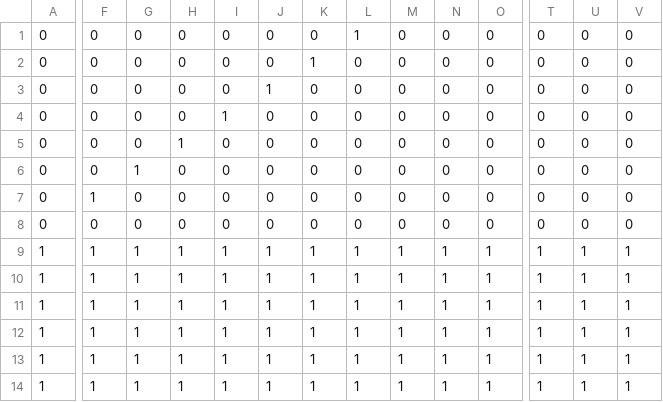
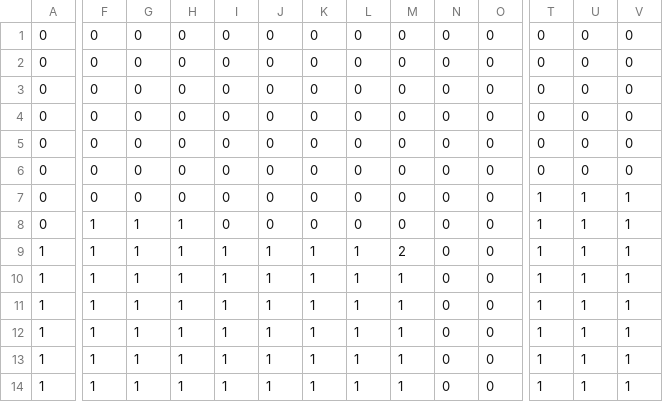
Before and after one commit to dpbane/1DGJ_JAWS, a CSV file: 1DGJ_JAWS/App/resource/map/level1.csv, drawn as a sheet; only a part is shown, gaps mark what is left out; the diff names each change by its address in the sheet, - before the commit and + after, or states it on an @@ line.

```diff
--- a/1DGJ_JAWS/App/resource/map/level1.csv
+++ b/1DGJ_JAWS/App/resource/map/level1.csv
-L1: 1
+L1: 0
-K2: 1
+K2: 0
-J3: 1
+J3: 0
-I4: 1
+I4: 0
-H5: 1
+H5: 0
-G6: 1
+G6: 0
-F7: 1
+F7: 0
-T7:T8: 0
+T7:T8: 1
-U7:U8: 0
+U7:U8: 1
-V7:V8: 0
+V7:V8: 1
-F8: 0
+F8: 1
-G8: 0
+G8: 1
-H8: 0
+H8: 1
-M9: 1
+M9: 2
-N9:N14: 1
+N9:N14: 0
-O9:O14: 1
+O9:O14: 0
```
Also changed, not shown: 10 other files.
